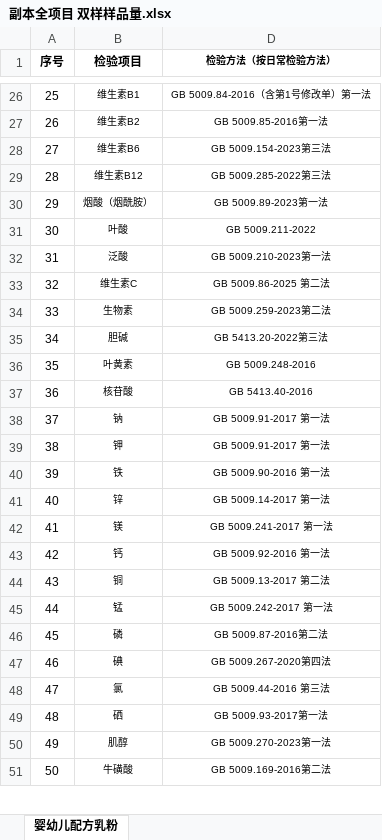
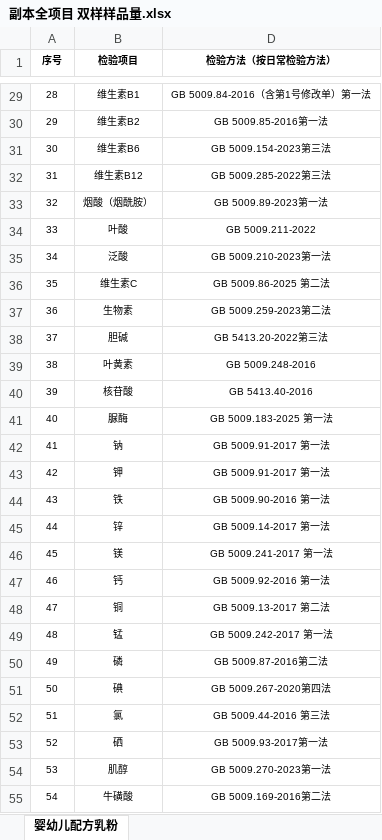
Before and after one commit to xiongying118/infant-std-watch, an Excel workbook: data/_user/副本全项目 双样样品量.xlsx, sheet 婴幼儿配方乳粉, drawn as a sheet; only a part is shown, gaps mark what is left out; values as stored, in another font and other column widths than the file's, no borders; addresses are those after the commit; the diff covers the shown part only; the diff names each change by its address in the sheet, - before the commit and + after, or states it on an @@ line.

```diff
--- a/data/_user/副本全项目 双样样品量.xlsx (sheet 婴幼儿配方乳粉)
+++ b/data/_user/副本全项目 双样样品量.xlsx (sheet 婴幼儿配方乳粉)
@@ A1:B1 text size: smaller @@
@@ column A (序号) renumbered between rows 6 and 78 @@
@@ A29:A40 text size: smaller @@
+row 41: 40 | 脲酶 | GB 5009.183-2025 第一法
@@ A42:A55 text size: smaller @@
```
Also changed, not shown: 6 added rows and cell formats elsewhere in this sheet, hidden cells, 30 other files.
